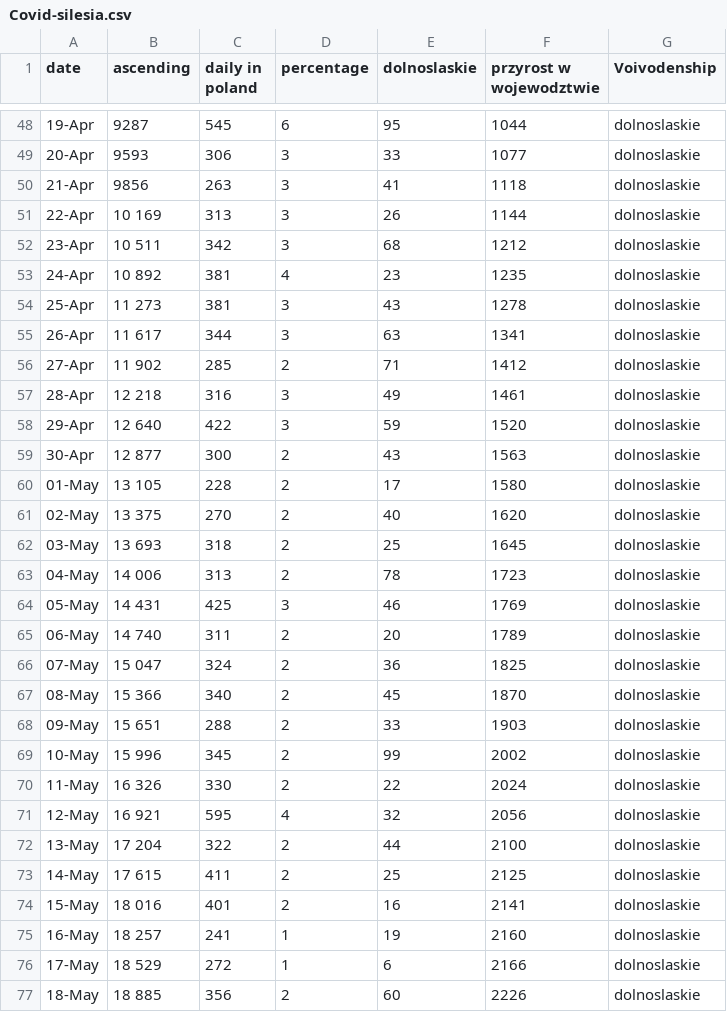
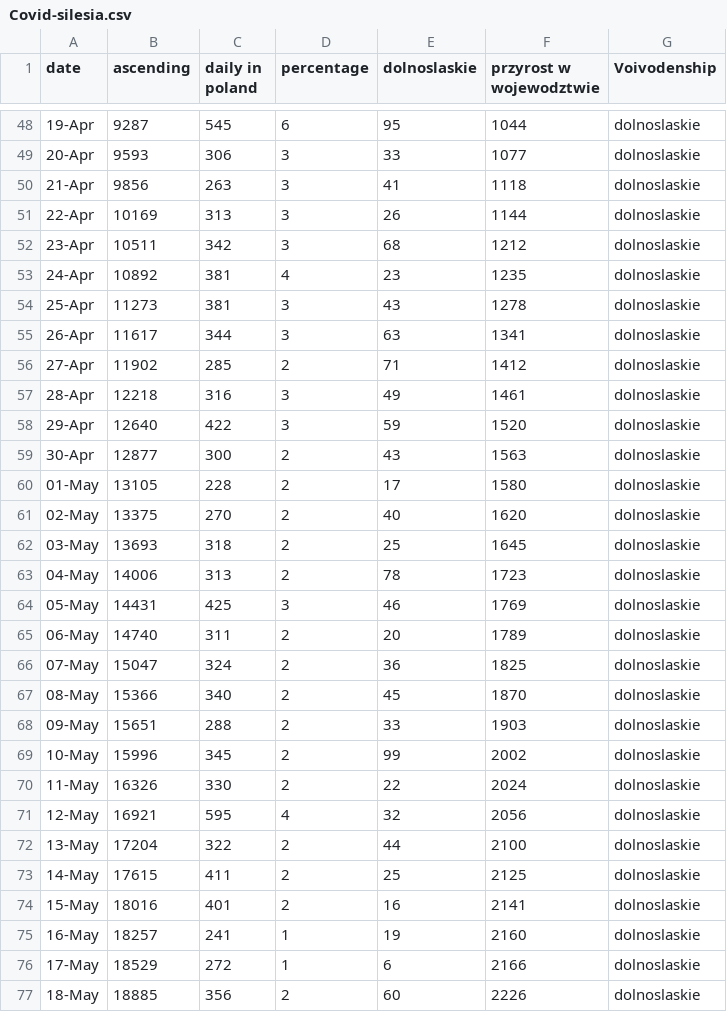
Before and after one commit to PrzemyslawSarnacki/PrzemyslawSarnacki, a CSV file: Covid-silesia.csv, drawn as a sheet; only a part is shown, gaps mark what is left out; the diff covers the shown part only; the diff names each change by its address in the sheet, - before the commit and + after, or states it on an @@ line.

Commit message:
Add files via upload

```diff
--- a/Covid-silesia.csv
+++ b/Covid-silesia.csv
-B51 (ascending): 10 169
+B51 (ascending): 10169
-B52 (ascending): 10 511
+B52 (ascending): 10511
-B53 (ascending): 10 892
+B53 (ascending): 10892
-B54 (ascending): 11 273
+B54 (ascending): 11273
-B55 (ascending): 11 617
+B55 (ascending): 11617
-B56 (ascending): 11 902
+B56 (ascending): 11902
-B57 (ascending): 12 218
+B57 (ascending): 12218
-B58 (ascending): 12 640
+B58 (ascending): 12640
-B59 (ascending): 12 877
+B59 (ascending): 12877
-B60 (ascending): 13 105
+B60 (ascending): 13105
-B61 (ascending): 13 375
+B61 (ascending): 13375
-B62 (ascending): 13 693
+B62 (ascending): 13693
-B63 (ascending): 14 006
+B63 (ascending): 14006
-B64 (ascending): 14 431
+B64 (ascending): 14431
-B65 (ascending): 14 740
+B65 (ascending): 14740
-B66 (ascending): 15 047
+B66 (ascending): 15047
-B67 (ascending): 15 366
+B67 (ascending): 15366
-B68 (ascending): 15 651
+B68 (ascending): 15651
-B69 (ascending): 15 996
+B69 (ascending): 15996
-B70 (ascending): 16 326
+B70 (ascending): 16326
-B71 (ascending): 16 921
+B71 (ascending): 16921
-B72 (ascending): 17 204
+B72 (ascending): 17204
-B73 (ascending): 17 615
+B73 (ascending): 17615
-B74 (ascending): 18 016
+B74 (ascending): 18016
-B75 (ascending): 18 257
+B75 (ascending): 18257
-B76 (ascending): 18 529
+B76 (ascending): 18529
-B77 (ascending): 18 885
+B77 (ascending): 18885
```
Also changed, not shown: 21 edited cells elsewhere in this file.
